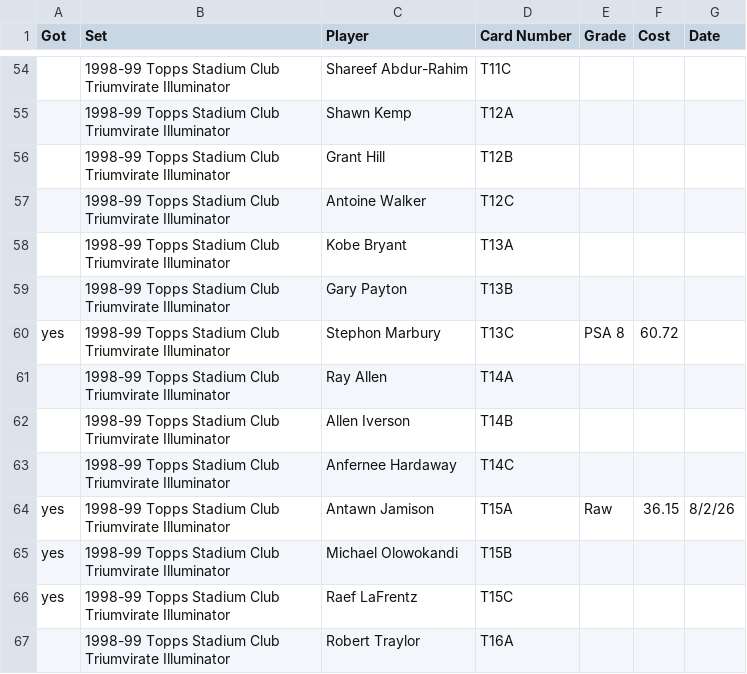
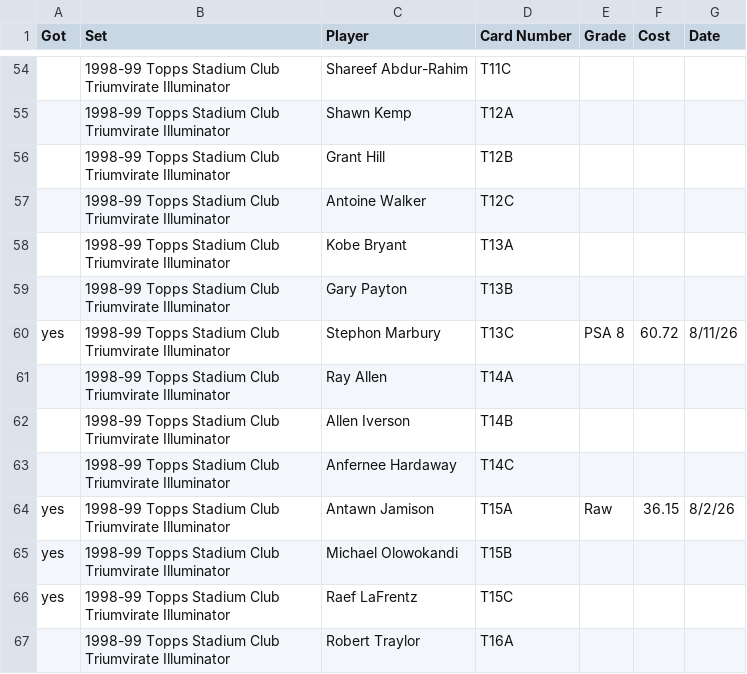
Before and after one commit to geraldno20/cards, a CSV file: docs/data/chase.csv, drawn as a sheet; only a part is shown, gaps mark what is left out; the diff names each change by its address in the sheet, - before the commit and + after, or states it on an @@ line.

Commit message:
Update chase list (68 cards)

```diff
--- a/docs/data/chase.csv
+++ b/docs/data/chase.csv
-G60 (Date): (empty)
+G60 (Date): 8/11/26
```
